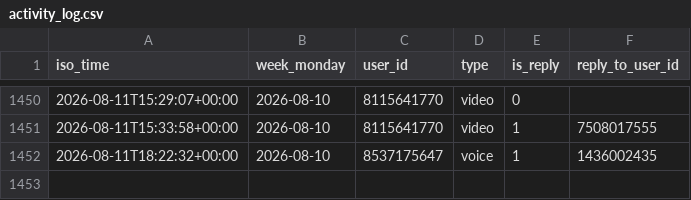
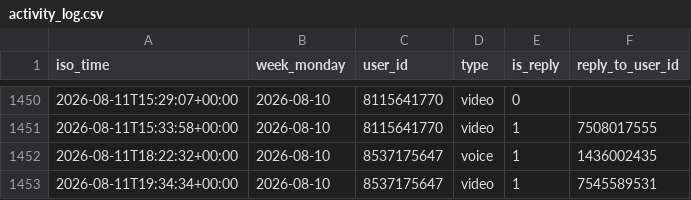
Before and after one commit to Mehinewe/weekly-topic-telegram, a CSV file: activity_log.csv, drawn as a sheet; only a part is shown, gaps mark what is left out; the diff names each change by its address in the sheet, - before the commit and + after, or states it on an @@ line.

```diff
--- a/activity_log.csv
+++ b/activity_log.csv
+row 1453: 2026-08-11T19:34:34+00:00 | 2026-08-10 | 8537175647 | video | 1 | 7545589531
```
Also changed, not shown: 1 other file.
